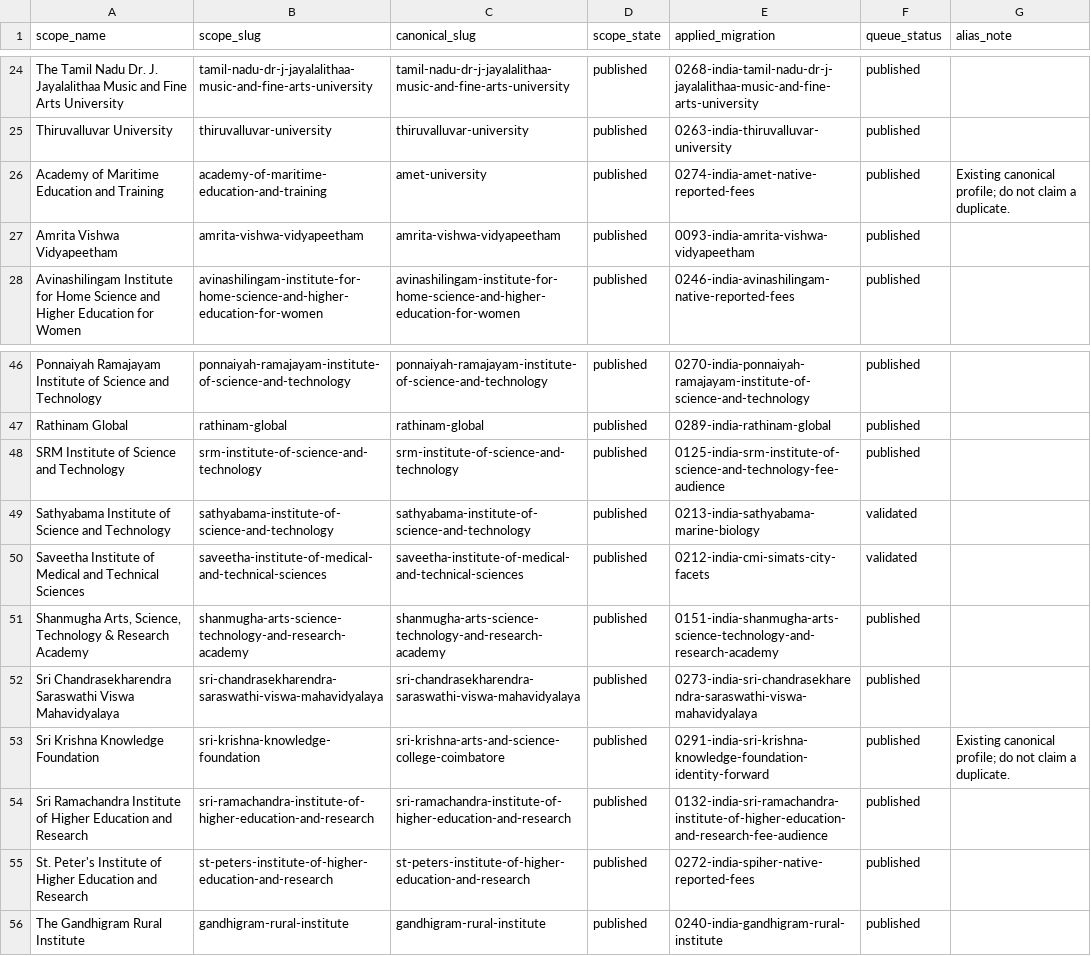
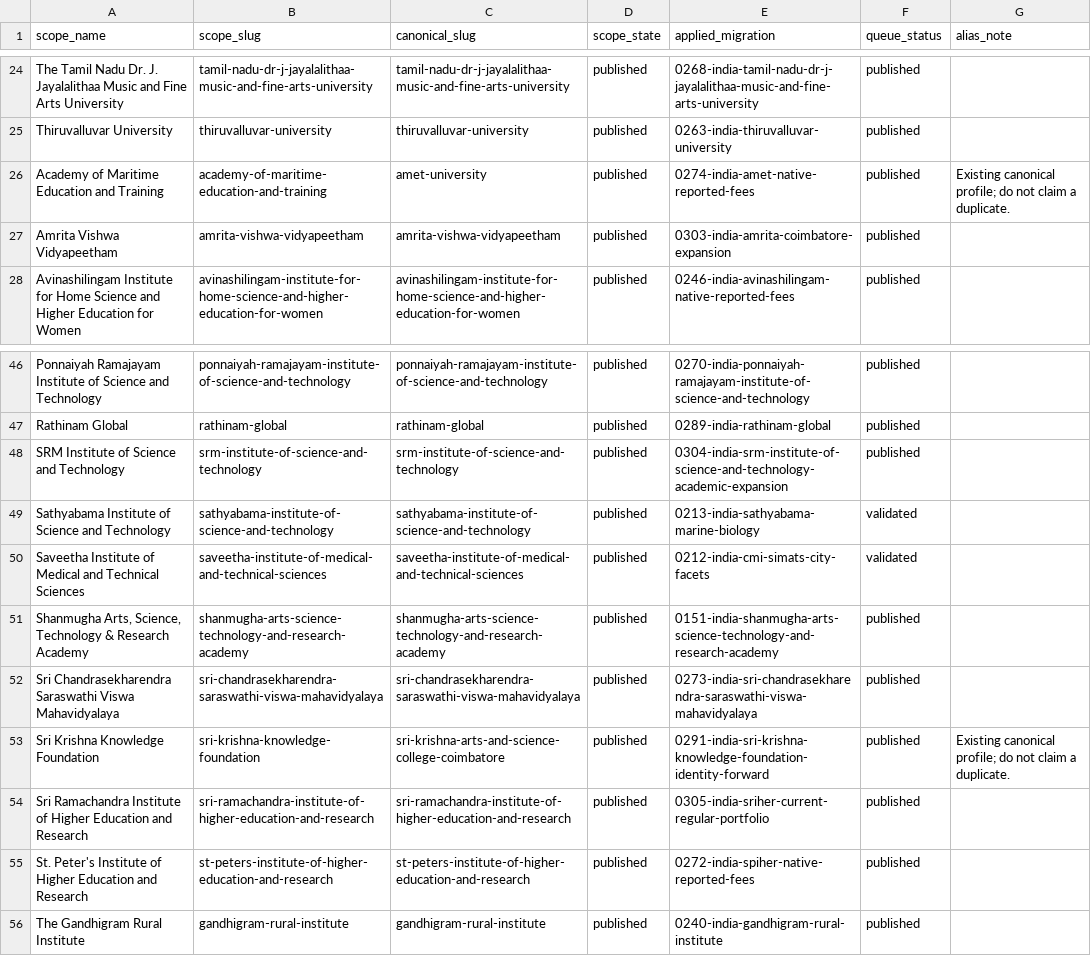
Before and after one commit to Cloud-9-Digital/studentstraffic, a CSV file: research/tamil-nadu-scope-reconciliation-20261025.csv, drawn as a sheet; only a part is shown, gaps mark what is left out.

```diff
--- a/research/tamil-nadu-scope-reconciliation-20261025.csv
+++ b/research/tamil-nadu-scope-reconciliation-20261025.csv
@@ -26,3 +26,3 @@ Thiruvalluvar University,thiruvalluvar-university,thiruvalluvar-university,publi
 Academy of Maritime Education and Training,academy-of-maritime-education-and-training,amet-university,published,0274-india-amet-native-reported-fees,published,Existing canonical profile; do not claim a duplicate.
-Amrita Vishwa Vidyapeetham,amrita-vishwa-vidyapeetham,amrita-vishwa-vidyapeetham,published,0093-india-amrita-vishwa-vidyapeetham,published,
+Amrita Vishwa Vidyapeetham,amrita-vishwa-vidyapeetham,amrita-vishwa-vidyapeetham,published,0303-india-amrita-coimbatore-expansion,published,
 Avinashilingam Institute for Home Science and Higher Education for Women,avinashilingam-institute-for-home-science-and-higher-education-for-women,avinashilingam-institute-for-home-science-and-higher-education-for-women,published,0246-india-avinashilingam-native-reported-fees,published,
@@ -47,3 +47,3 @@ Ponnaiyah Ramajayam Institute of Science and Technology,ponnaiyah-ramajayam-inst
 Rathinam Global,rathinam-global,rathinam-global,published,0289-india-rathinam-global,published,
-SRM Institute of Science and Technology,srm-institute-of-science-and-technology,srm-institute-of-science-and-technology,published,0125-india-srm-institute-of-science-and-technology-fee-audience,published,
+SRM Institute of Science and Technology,srm-institute-of-science-and-technology,srm-institute-of-science-and-technology,published,0304-india-srm-institute-of-science-and-technology-academic-expansion,published,
 Sathyabama Institute of Science and Technology,sathyabama-institute-of-science-and-technology,sathyabama-institute-of-science-and-technology,published,0213-india-sathyabama-marine-biology,validated,
@@ -53,3 +53,3 @@ Sri Chandrasekharendra Saraswathi Viswa Mahavidyalaya,sri-chandrasekharendra-sar
 Sri Krishna Knowledge Foundation,sri-krishna-knowledge-foundation,sri-krishna-arts-and-science-college-coimbatore,published,0291-india-sri-krishna-knowledge-foundation-identity-forward,published,Existing canonical profile; do not claim a duplicate.
-Sri Ramachandra Institute of Higher Education and Research,sri-ramachandra-institute-of-higher-education-and-research,sri-ramachandra-institute-of-higher-education-and-research,published,0132-india-sri-ramachandra-institute-of-higher-education-and-research-fee-audience,published,
+Sri Ramachandra Institute of Higher Education and Research,sri-ramachandra-institute-of-higher-education-and-research,sri-ramachandra-institute-of-higher-education-and-research,published,0305-india-sriher-current-regular-portfolio,published,
 St. Peter's Institute of Higher Education and Research,st-peters-institute-of-higher-education-and-research,st-peters-institute-of-higher-education-and-research,published,0272-india-spiher-native-reported-fees,published,
```
Also changed, not shown: research/university-publishing-ledger.csv, 8 other files.
